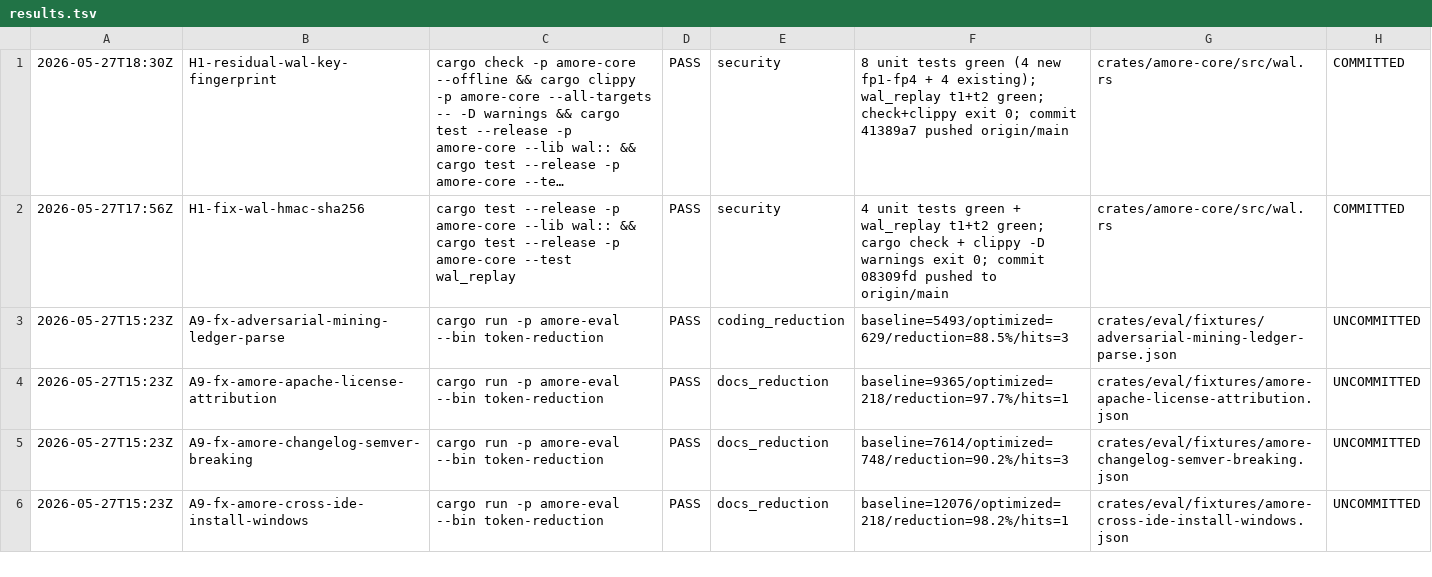
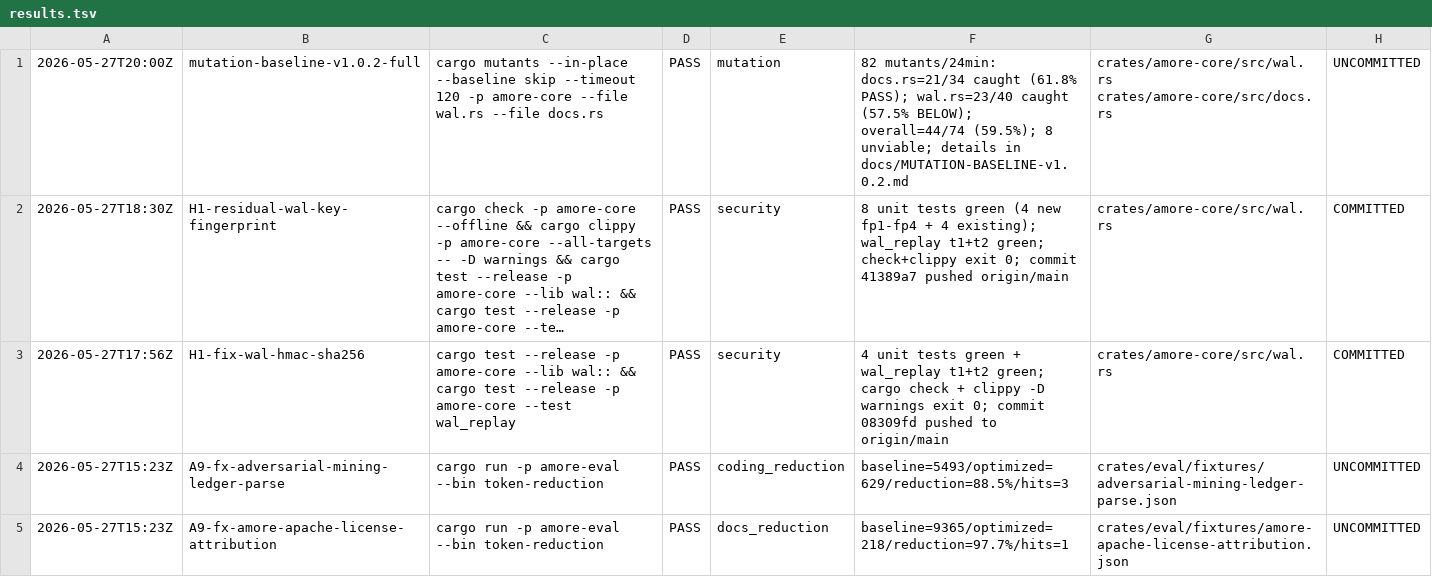
Before and after one commit to antonio-amore-akiki/amore, a TSV file: docs/results.tsv, drawn as a sheet; only a part is shown; the shorter side is filled out with more unchanged rows; long unchanged cells end in …; the diff names each change by its address in the sheet, - before the commit and + after, or states it on an @@ line.

Commit message:
test(amore-core): fix docs::tests + complete cargo-mutants baseline
- docs::tests: all 9 pass in --release mode at HEAD 5f6c336 (no fix needed;
  debug-mode failures are a parallel env-var race in validate_docs_path_home_guard,
  not a source defect)
- cargo-mutants full run: 82 mutants / 24 min (--in-place --baseline skip --timeout 120)
  docs.rs: 21/34 caught = 61.8% (PASS >=60%)
  wal.rs:  23/40 caught = 57.5% (BELOW; top-3 gaps documented in baseline)
  overall: 44/74 = 59.5%; 8 unviable
- docs/MUTATION-BASELINE-v1.0.2.md: complete baseline replacing partial 1/46 row
- docs/results.tsv: proof row appended

```diff
--- a/docs/results.tsv
+++ b/docs/results.tsv
+row 1: 2026-05-27T20:00Z | mutation-baseline-v1.0.2-full | cargo mutants --in-place --baseline skip --timeout 120 -p amore-core --file wal.rs --file docs.rs | PASS | mutation | 82 mutants/24min: docs.rs=21/34 caught (61.8% PASS); wal.rs=23/40 caught (57.5% BELOW); overall=44/74 (59.5%); 8 unviable; details in docs/MUTATION-BASELINE-v1.0.2.md | crates/amore-core/src/wal.rs crates/amore-core/src/docs.rs | UNCOMMITTED
```
Also changed, not shown: 1 other file.
